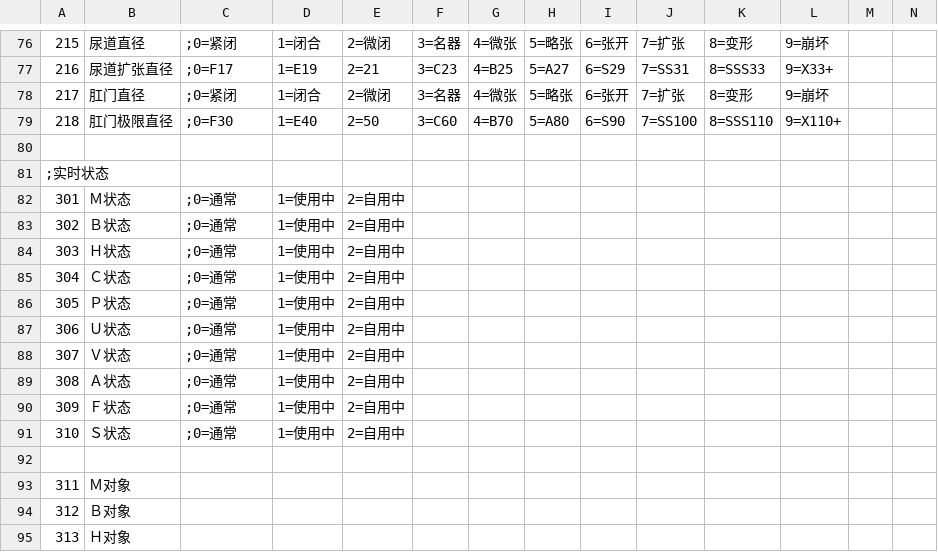
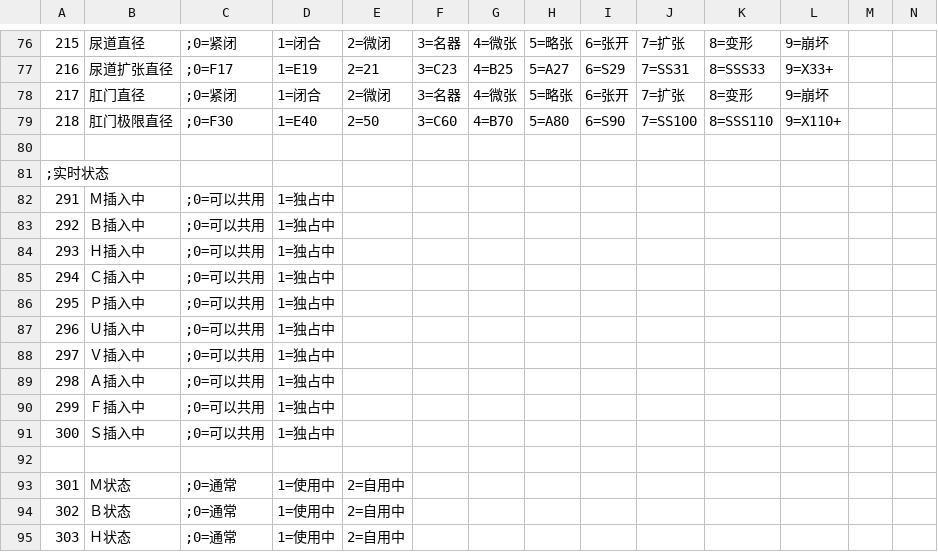
Before and after one commit to SisanTsz/eraFantasyWORDSONLY, a CSV file: CSV/CFLAG.CSV, drawn as a sheet; only a part is shown, gaps mark what is left out; the shorter side is filled out with more unchanged rows; rows hold the shown columns only; the diff names each change by its address in the sheet, - before the commit and + after, or states it on an @@ line.

```diff
--- a/CSV/CFLAG.CSV
+++ b/CSV/CFLAG.CSV
+row 82: 291 | Ｍ插入中 | ;0=可以共用 | 1=独占中
+row 83: 292 | Ｂ插入中 | ;0=可以共用 | 1=独占中
+row 84: 293 | Ｈ插入中 | ;0=可以共用 | 1=独占中
+row 85: 294 | Ｃ插入中 | ;0=可以共用 | 1=独占中
+row 86: 295 | Ｐ插入中 | ;0=可以共用 | 1=独占中
+row 87: 296 | Ｕ插入中 | ;0=可以共用 | 1=独占中
+row 88: 297 | Ｖ插入中 | ;0=可以共用 | 1=独占中
+row 89: 298 | Ａ插入中 | ;0=可以共用 | 1=独占中
+row 90: 299 | Ｆ插入中 | ;0=可以共用 | 1=独占中
+row 91: 300 | Ｓ插入中 | ;0=可以共用 | 1=独占中
+row 92: (empty)
```
Also changed, not shown: CSV/Abl.csv, CSV/Flag.csv, 27 other files.
